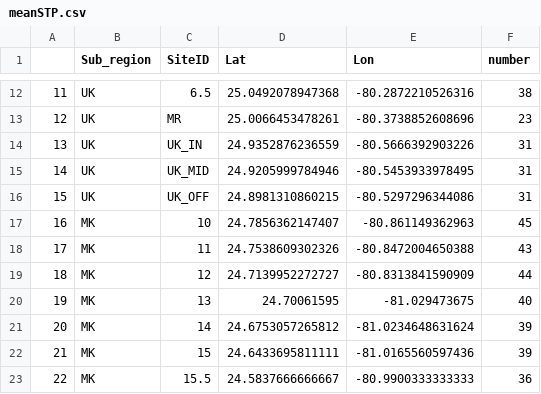
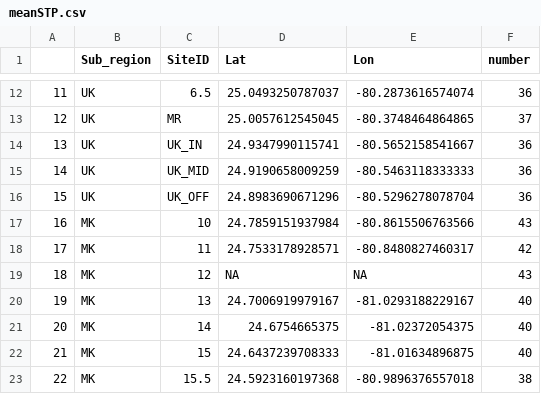
Before and after one commit to anampc/FLK_Climate, a CSV file: CarbChem/meanSTP.csv, drawn as a sheet; only a part is shown, gaps mark what is left out; the diff covers the shown part only.

```diff
--- a/CarbChem/meanSTP.csv
+++ b/CarbChem/meanSTP.csv
@@ -12,12 +12,12 @@
-"11","UK","6.5",25.0492078947368,-80.2872210526316,38
-"12","UK","MR",25.0066453478261,-80.3738852608696,23
-"13","UK","UK_IN",24.9352876236559,-80.5666392903226,31
-"14","UK","UK_MID",24.9205999784946,-80.5453933978495,31
-"15","UK","UK_OFF",24.8981310860215,-80.5297296344086,31
-"16","MK","10",24.7856362147407,-80.861149362963,45
-"17","MK","11",24.7538609302326,-80.8472004650388,43
-"18","MK","12",24.7139952272727,-80.8313841590909,44
-"19","MK","13",24.70061595,-81.029473675,40
-"20","MK","14",24.6753057265812,-81.0234648631624,39
-"21","MK","15",24.6433695811111,-81.0165560597436,39
-"22","MK","15.5",24.5837666666667,-80.9900333333333,36
+"11","UK","6.5",25.0493250787037,-80.2873616574074,36
+"12","UK","MR",25.0057612545045,-80.3748464864865,37
+"13","UK","UK_IN",24.9347990115741,-80.5652158541667,36
+"14","UK","UK_MID",24.9190658009259,-80.5463118333333,36
+"15","UK","UK_OFF",24.8983690671296,-80.5296278078704,36
+"16","MK","10",24.7859151937984,-80.8615506763566,43
+"17","MK","11",24.7533178928571,-80.8480827460317,42
+"18","MK","12",NA,NA,43
+"19","MK","13",24.7006919979167,-81.0293188229167,40
+"20","MK","14",24.6754665375,-81.02372054375,40
+"21","MK","15",24.6437239708333,-81.01634896875,40
+"22","MK","15.5",24.5923160197368,-80.9896376557018,38
```
Also changed, not shown: 77 edited cells elsewhere in this file, CarbChem/Cases_WS.csv, CarbChem/FLK_results/nTA_nDIC_deltaMY.csv, 38 other files.
